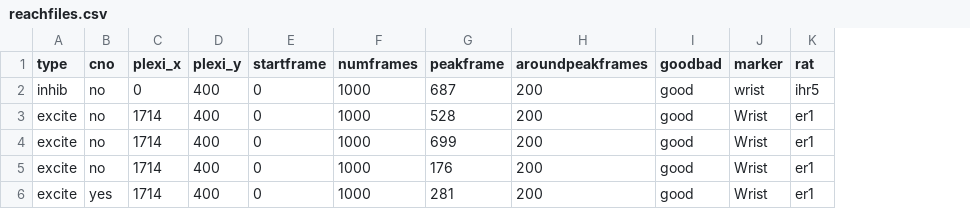
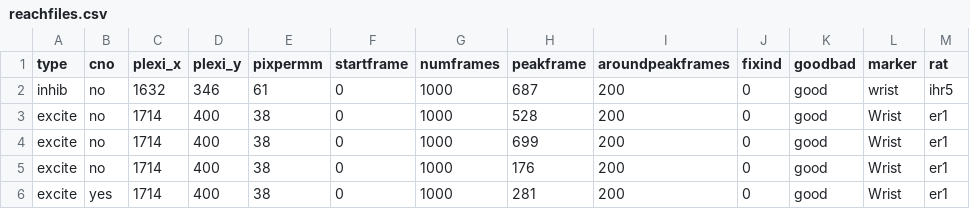
Before and after one commit to gavinkoma/rupertreaching, a CSV file: newdata/reachfiles.csv, drawn as a sheet; only a part is shown; the diff covers the shown part only; the diff names each change by its address in the sheet, - before the commit and + after, or states it on an @@ line.

```diff
--- a/newdata/reachfiles.csv
+++ b/newdata/reachfiles.csv
+column E (pixpermm), rows 2-6: 61 | 38 | 38 | 38 | 38
+column J (fixind), rows 2-6: all 0
-C2 (plexi_x): 0
+C2 (plexi_x): 1632
-D2 (plexi_y): 400
+D2 (plexi_y): 346
```
Also changed, not shown: 6 added rows elsewhere in this file, 28 other files.
